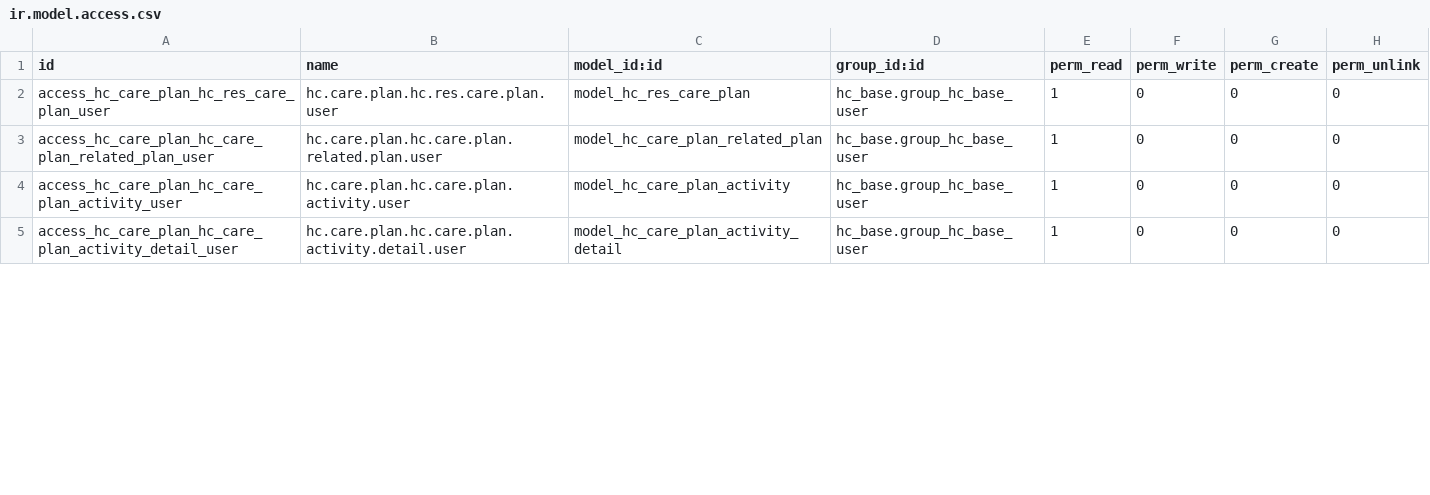
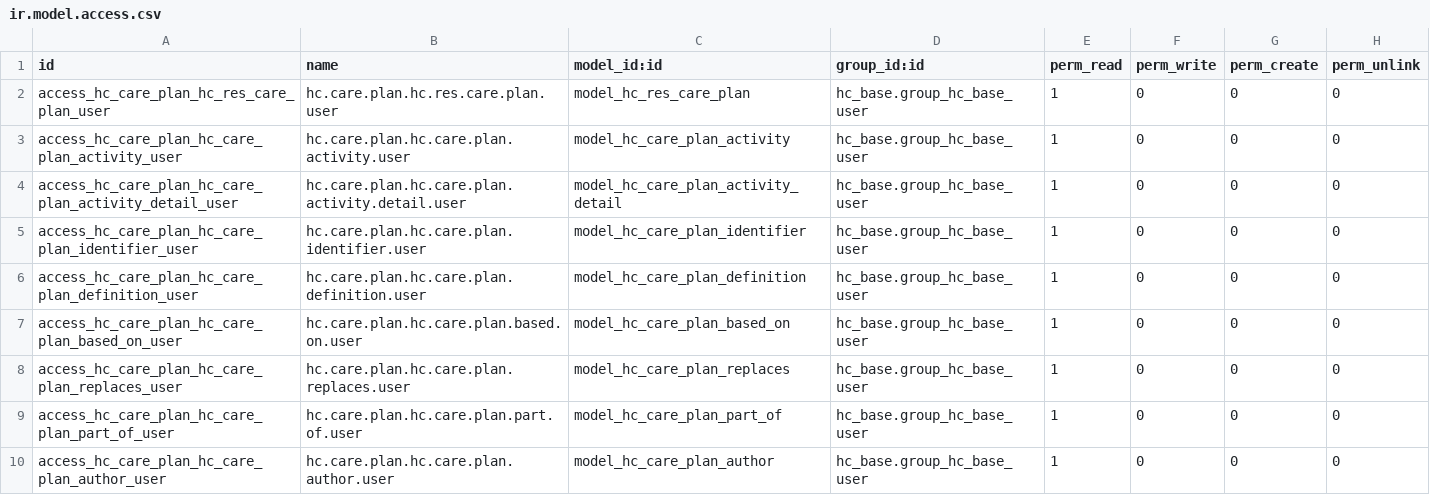
Before and after one commit to LasLabs/odoo-fhir, a CSV file: addons/hc_care_plan/security/ir.model.access.csv, drawn as a sheet; only a part is shown; the diff covers the shown part only.

```diff
--- a/addons/hc_care_plan/security/ir.model.access.csv
+++ b/addons/hc_care_plan/security/ir.model.access.csv
@@ -2,4 +2,9 @@ id,name,model_id:id,group_id:id,perm_read,perm_write,perm_create,perm_unlink
 access_hc_care_plan_hc_res_care_plan_user,hc.care.plan.hc.res.care.plan.user,model_hc_res_care_plan,hc_base.group_hc_base_user,1,0,0,0
-access_hc_care_plan_hc_care_plan_related_plan_user,hc.care.plan.hc.care.plan.related.plan.user,model_hc_care_plan_related_plan,hc_base.group_hc_base_user,1,0,0,0
 access_hc_care_plan_hc_care_plan_activity_user,hc.care.plan.hc.care.plan.activity.user,model_hc_care_plan_activity,hc_base.group_hc_base_user,1,0,0,0
 access_hc_care_plan_hc_care_plan_activity_detail_user,hc.care.plan.hc.care.plan.activity.detail.user,model_hc_care_plan_activity_detail,hc_base.group_hc_base_user,1,0,0,0
+access_hc_care_plan_hc_care_plan_identifier_user,hc.care.plan.hc.care.plan.identifier.user,model_hc_care_plan_identifier,hc_base.group_hc_base_user,1,0,0,0
+access_hc_care_plan_hc_care_plan_definition_user,hc.care.plan.hc.care.plan.definition.user,model_hc_care_plan_definition,hc_base.group_hc_base_user,1,0,0,0
+access_hc_care_plan_hc_care_plan_based_on_user,hc.care.plan.hc.care.plan.based.on.user,model_hc_care_plan_based_on,hc_base.group_hc_base_user,1,0,0,0
+access_hc_care_plan_hc_care_plan_replaces_user,hc.care.plan.hc.care.plan.replaces.user,model_hc_care_plan_replaces,hc_base.group_hc_base_user,1,0,0,0
+access_hc_care_plan_hc_care_plan_part_of_user,hc.care.plan.hc.care.plan.part.of.user,model_hc_care_plan_part_of,hc_base.group_hc_base_user,1,0,0,0
+access_hc_care_plan_hc_care_plan_author_user,hc.care.plan.hc.care.plan.author.user,model_hc_care_plan_author,hc_base.group_hc_base_user,1,0,0,0
```
Also changed, not shown: 3 added rows, 3 removed rows, 6 moved rows and 6 edited cells elsewhere in this file, 2 other files.
